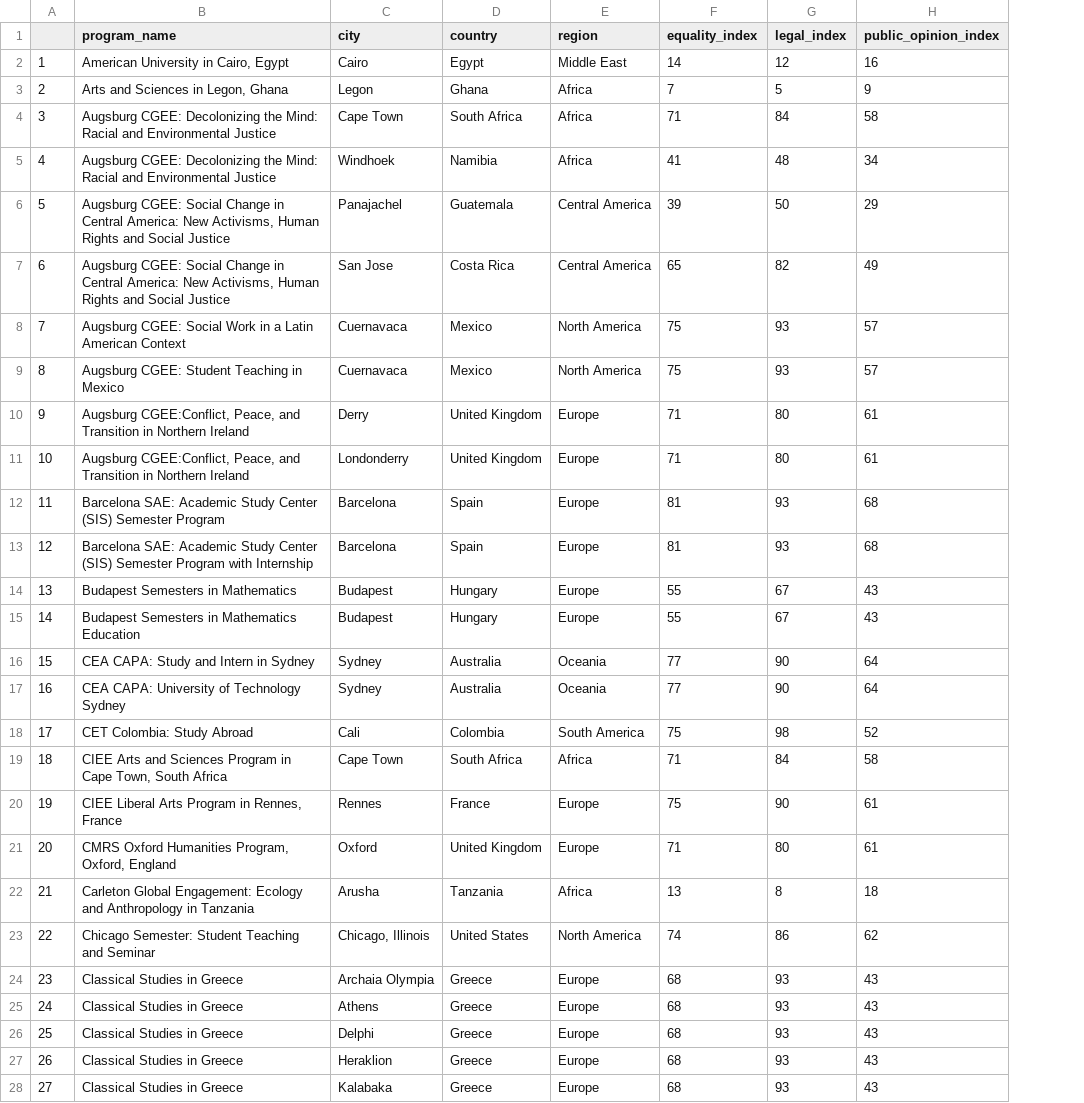
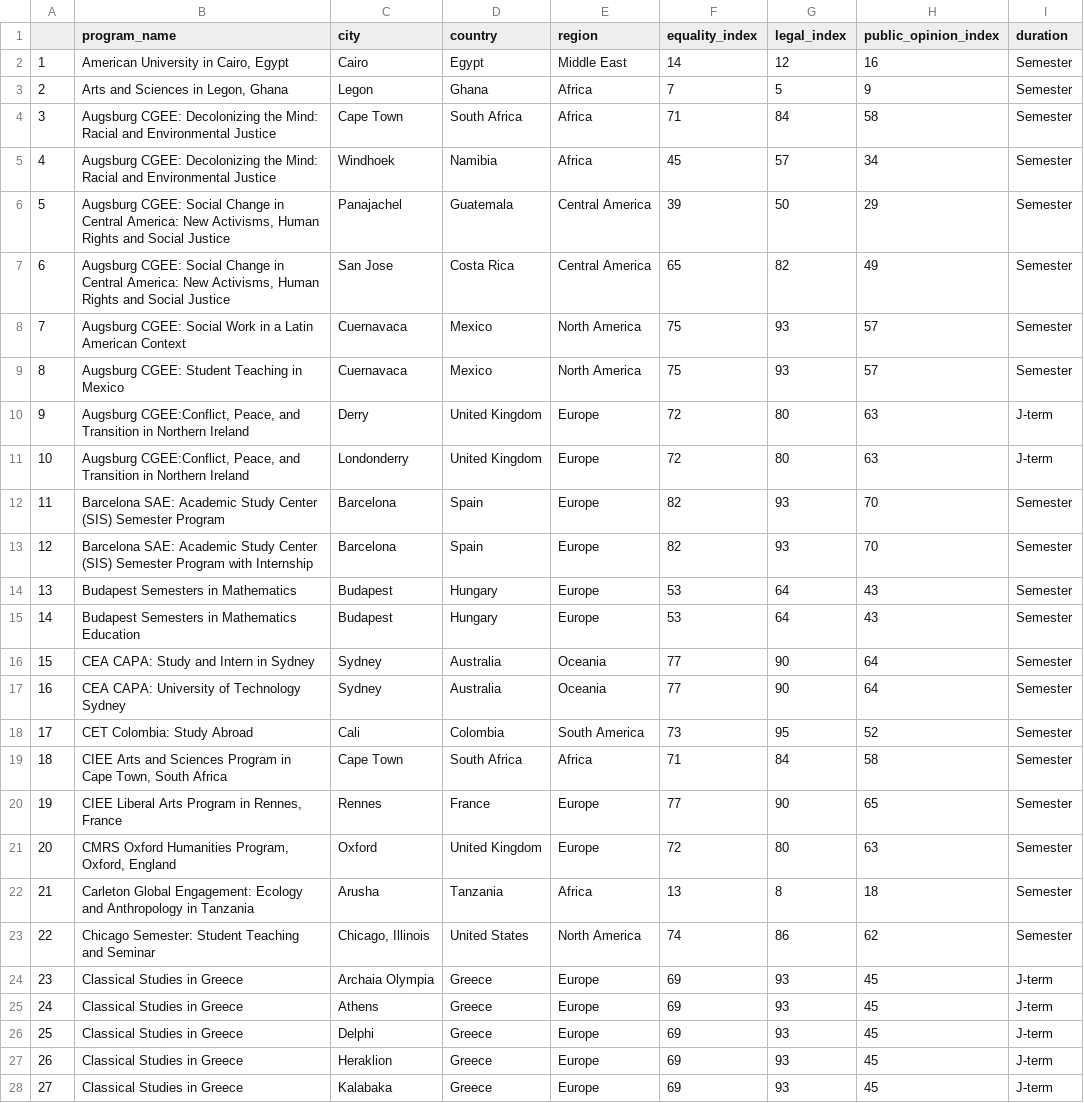
Before and after one commit to sagesiri/actual_finalproject, a CSV file: studyabroad.csv, drawn as a sheet; only a part is shown; the diff covers the shown part only; the diff names each change by its address in the sheet, - before the commit and + after, or states it on an @@ line.

Commit message:
boxplot in global equality

```diff
--- a/studyabroad.csv
+++ b/studyabroad.csv
+column I (duration), rows 2-28: Semester | Semester | Semester | Semester | Semester | Semester | Semester | Semester | J-term | J-term | Semester | Semester | Semester | Semester | Semester | Semester | Semester | Semester | Semester | Semester | Semester | Semester | J-term | J-term | J-term | J-term | J-term
-F5 (equality_index): 41
+F5 (equality_index): 45
-G5 (legal_index): 48
+G5 (legal_index): 57
-F10:F11 (equality_index): 71
+F10:F11 (equality_index): 72
-H10:H11 (public_opinion_index): 61
+H10:H11 (public_opinion_index): 63
-F12:F13 (equality_index): 81
+F12:F13 (equality_index): 82
-H12:H13 (public_opinion_index): 68
+H12:H13 (public_opinion_index): 70
-F14:F15 (equality_index): 55
+F14:F15 (equality_index): 53
-G14:G15 (legal_index): 67
+G14:G15 (legal_index): 64
-F18 (equality_index): 75
+F18 (equality_index): 73
-G18 (legal_index): 98
+G18 (legal_index): 95
-F20 (equality_index): 75
+F20 (equality_index): 77
-H20 (public_opinion_index): 61
+H20 (public_opinion_index): 65
-F21 (equality_index): 71
+F21 (equality_index): 72
-H21 (public_opinion_index): 61
+H21 (public_opinion_index): 63
-F24:F28 (equality_index): 68
+F24:F28 (equality_index): 69
-H24:H28 (public_opinion_index): 43
+H24:H28 (public_opinion_index): 45
```
Also changed, not shown: 129 edited cells elsewhere in this file, 2 other files.
